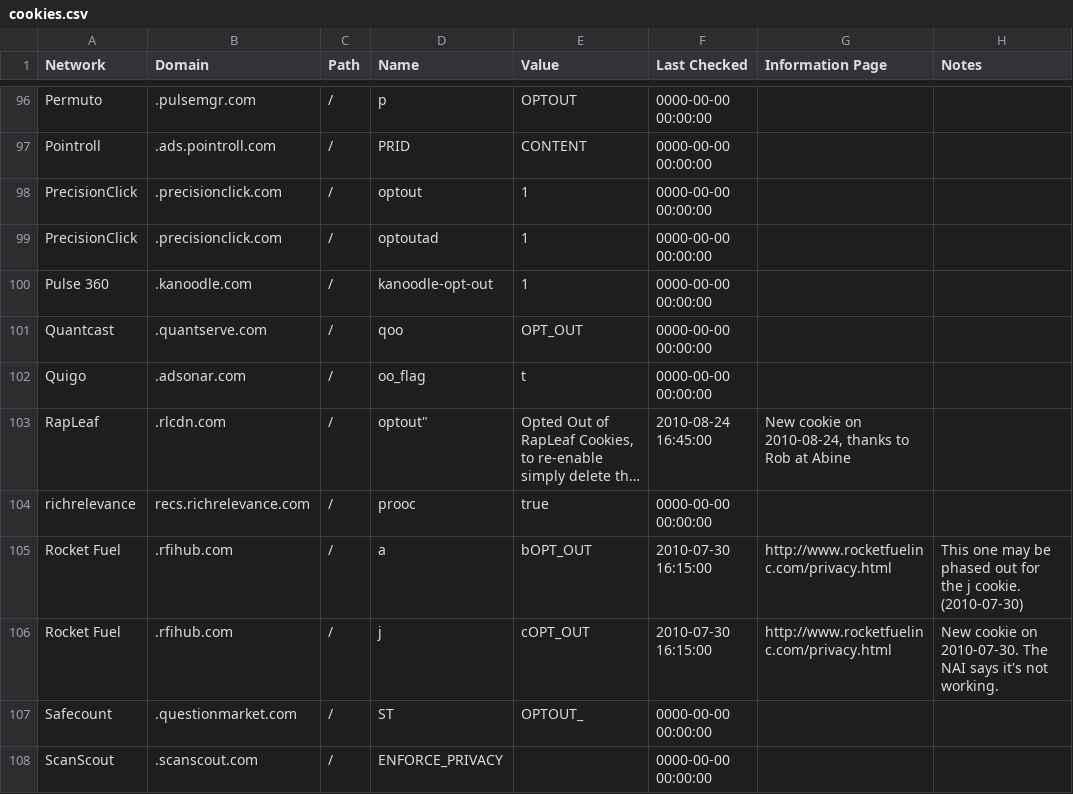
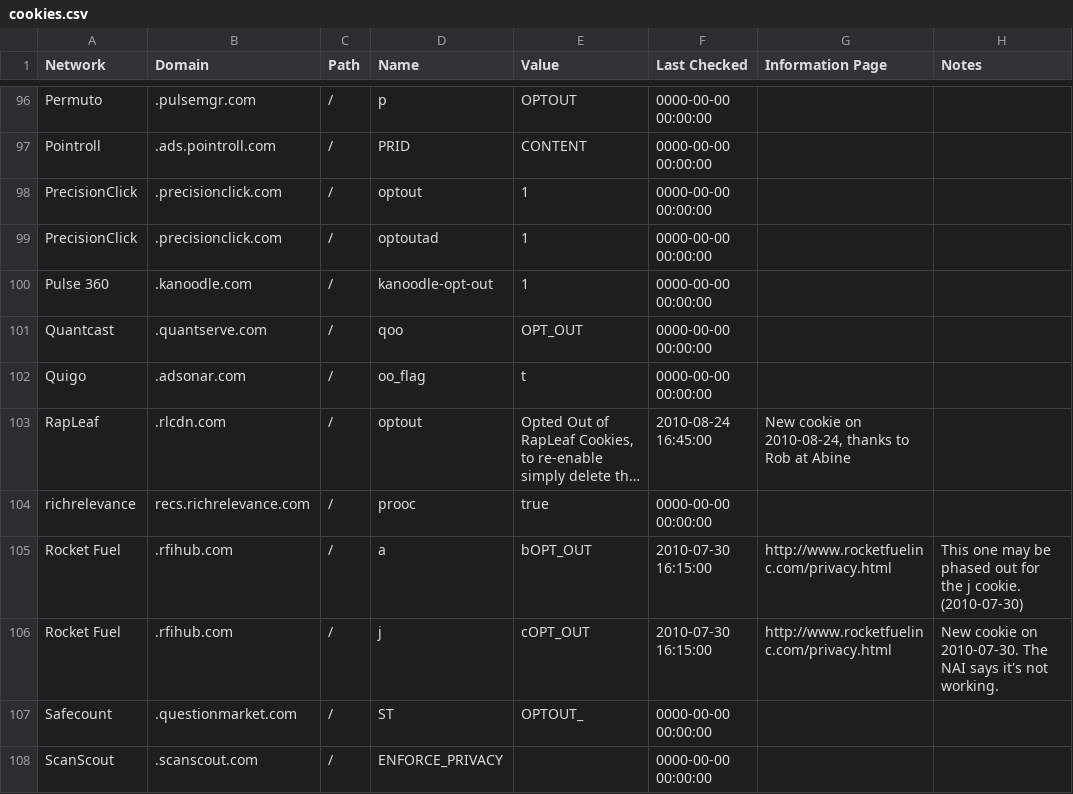
Before and after one commit to jmhobbs/beef-taco, a CSV file: cookies.csv, drawn as a sheet; only a part is shown, gaps mark what is left out; long unchanged cells end in …; the diff names each change by its address in the sheet, - before the commit and + after, or states it on an @@ line.

Commit message:
Fixed the RapLeaf cookie, bad quoting.

```diff
--- a/cookies.csv
+++ b/cookies.csv
-D103 (Name): optout"
+D103 (Name): optout
```
Also changed, not shown: 1 other file.
